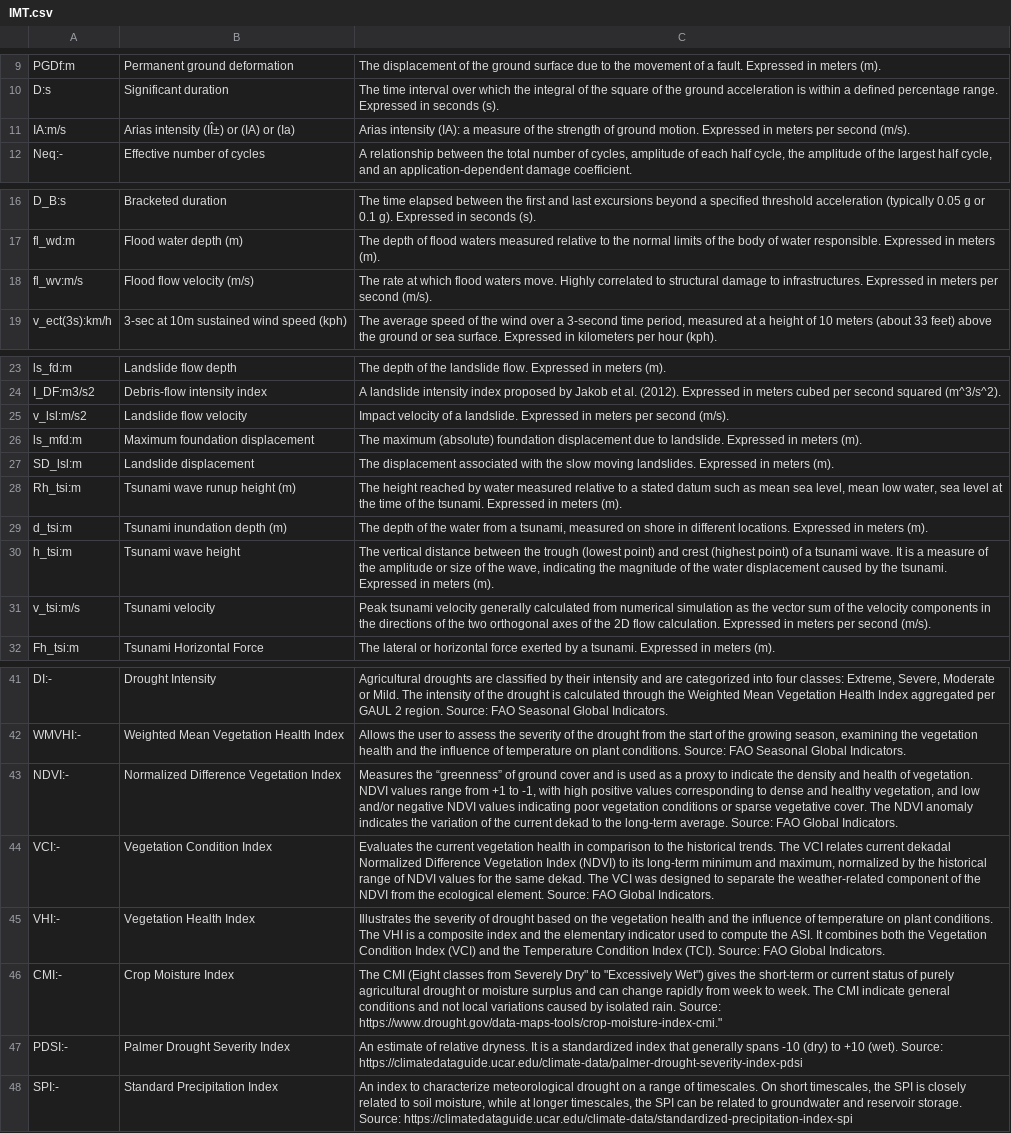
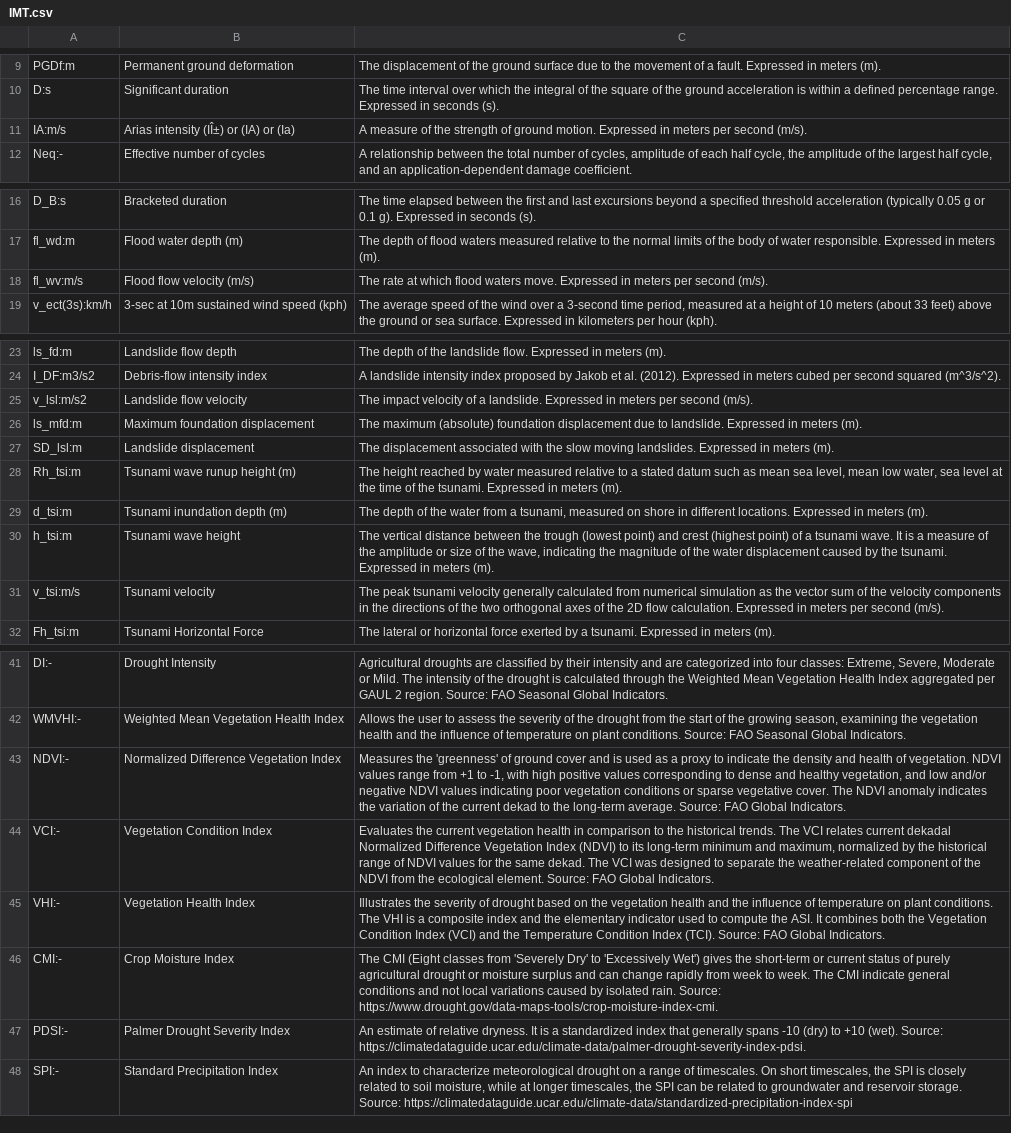
Before and after one commit to GFDRR/rdl-standard, a CSV file: codelists/open/IMT.csv, drawn as a sheet; only a part is shown, gaps mark what is left out; the diff names each change by its address in the sheet, - before the commit and + after, or states it on an @@ line.

Commit message:
IMT.csv: fix formating typo

```diff
--- a/codelists/open/IMT.csv
+++ b/codelists/open/IMT.csv
-C11: Arias intensity (IA): a measure of…
+C11: A measure of…
-C18: …waters move. Highly correlated to structural damage to infrastructures. Expressed in…
+C18: …waters move. Expressed in…
-C25: Impact velocity of…
+C25: The impact velocity of…
-C31: Peak tsunami velocity…
+C31: The peak tsunami velocity…
-C43: Measures the “greenness” of ground…
+C43: Measures the 'greenness' of ground…
-C46: …classes from Severely Dry" to "Excessively Wet") gives the short-term or current status of purely agricultural drought or moisture surplus and can change rapidly from week to week. The CMI indicate general conditions and not local variations caused by isolated rain. Source: https://www.drought.gov/data-maps-tools/crop-moisture-index-cmi."
+C46: …classes from 'Severely Dry' to 'Excessively Wet') gives the short-term or current status of purely agricultural drought or moisture surplus and can change rapidly from week to week. The CMI indicate general conditions and not local variations caused by isolated rain. Source: https://www.drought.gov/data-maps-tools/crop-moisture-index-cmi.
-C47: …(wet). Source: https://climatedataguide.ucar.edu/climate-data/palmer-drought-severity-index-pdsi
+C47: …(wet). Source: https://climatedataguide.ucar.edu/climate-data/palmer-drought-severity-index-pdsi.
```
